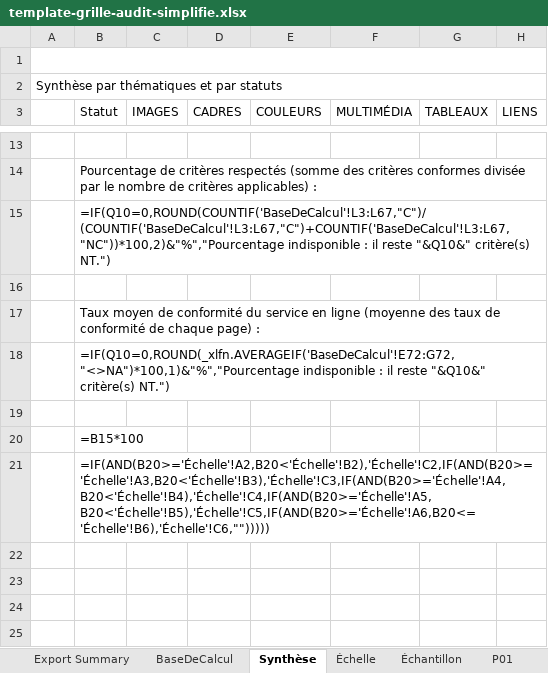
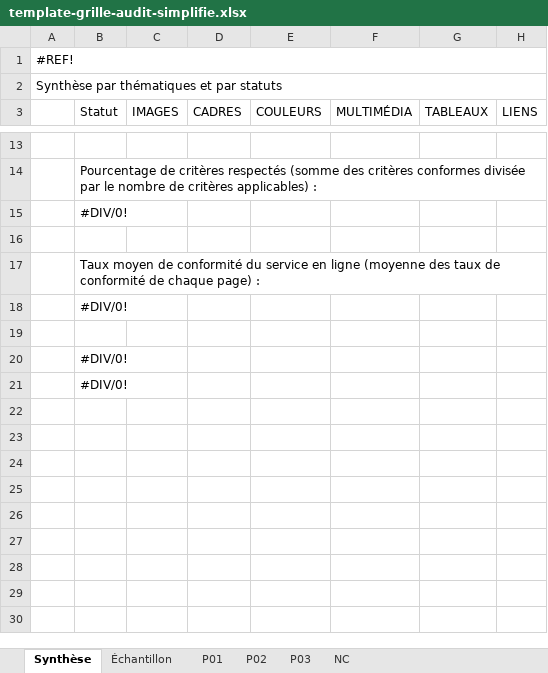
Before and after one commit to accessibility-luxembourg/simplA11yMonit, an Excel workbook: static/template-grille-audit-simplifie.xlsx, sheet Synthèse, drawn as a sheet; only a part is shown, gaps mark what is left out; the shorter side is filled out with more unchanged rows; values as stored, in another font and other column widths than the file's, no cell formats; formulas without a stored value are shown as written; the diff names each change by its address in the sheet, - before the commit and + after, or states it on an @@ line.

```diff
--- a/static/template-grille-audit-simplifie.xlsx (sheet Synthèse)
+++ b/static/template-grille-audit-simplifie.xlsx (sheet Synthèse)
-sheet tab: Export Summary
@@ sheet tab hidden: BaseDeCalcul @@
@@ sheet tab hidden: Échelle @@
-A1: (empty)
+A1: #REF!
-B15 (Statut): =IF(Q10=0,ROUND(COUNTIF('BaseDeCalcul'!L3:L67,"C")/(COUNTIF('BaseDeCalcul'!L3:L67,"C")+COUNTIF('BaseDeCalcul'!L3:L67,"NC"))*100,2)&"%","Pourcentage indisponible : il reste "&Q10&" critère(s) NT.")
+B15 (Statut): #DIV/0!
-B18 (Statut): =IF(Q10=0,ROUND(_xlfn.AVERAGEIF('BaseDeCalcul'!E72:G72,"<>NA")*100,1)&"%","Pourcentage indisponible : il reste "&Q10&" critère(s) NT.")
+B18 (Statut): #DIV/0!
-B20 (Statut): =B15*100
+B20 (Statut): #DIV/0!
-B21 (Statut): =IF(AND(B20>='Échelle'!A2,B20<'Échelle'!B2),'Échelle'!C2,IF(AND(B20>='Échelle'!A3,B20<'Échelle'!B3),'Échelle'!C3,IF(AND(B20>='Échelle'!A4,B20<'Échelle'!B4),'Échelle'!C4,IF(AND(B20>='Échelle'!A5,B20<'Échelle'!B5),'Échelle'!C5,IF(AND(B20>='Échelle'!A6,B20<='Échelle'!B6),'Échelle'!C6,"")))))
+B21 (Statut): #DIV/0!
```
Also changed, not shown: sheet P02, sheet P03, sheet P01, sheet Échantillon, cell formats, formulas that keep their value, charts or pictures, 4 other files.
